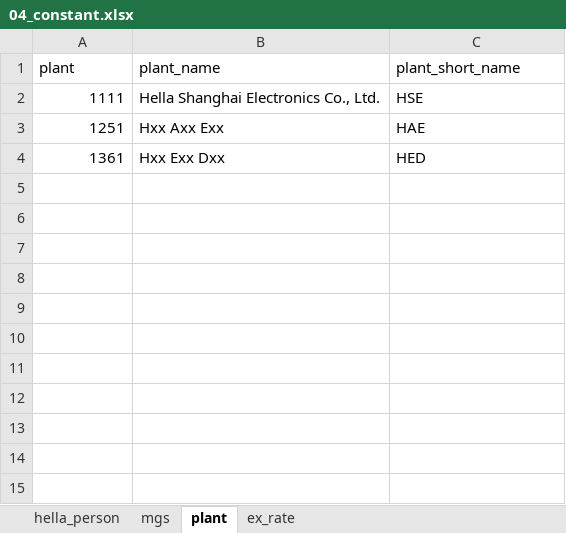
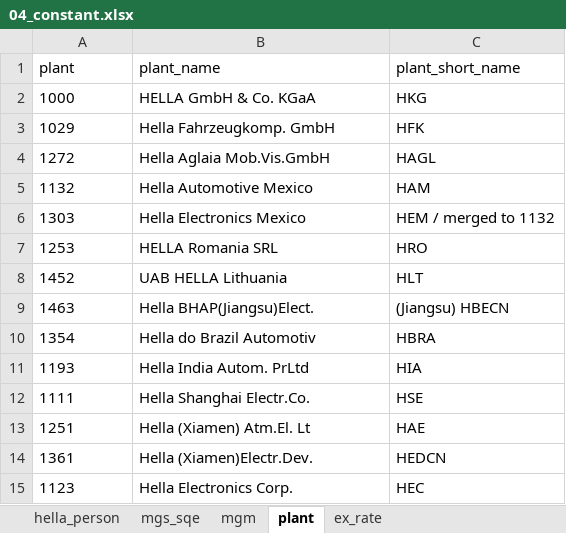
Before and after one commit to chenmingio/PUR, an Excel workbook: pur_doc/data/04_constant.xlsx, sheet plant, drawn as a sheet; values as stored, in another font and other column widths than the file's, no borders; addresses are those after the commit; the diff names each change by its address in the sheet, - before the commit and + after, or states it on an @@ line.

```diff
--- a/pur_doc/data/04_constant.xlsx (sheet plant)
+++ b/pur_doc/data/04_constant.xlsx (sheet plant)
-sheet tab: mgs
+sheet tab: mgs_sqe
+sheet tab: mgm
+row 2: 1000 | HELLA GmbH & Co. KGaA | HKG
+row 3: 1029 | Hella Fahrzeugkomp. GmbH | HFK
+row 4: 1272 | Hella Aglaia Mob.Vis.GmbH | HAGL
+row 5: 1132 | Hella Automotive Mexico | HAM
+row 6: 1303 | Hella Electronics Mexico | HEM / merged to 1132
+row 7: 1253 | HELLA Romania SRL | HRO
+row 8: 1452 | UAB HELLA Lithuania | HLT
+row 9: 1463 | Hella BHAP(Jiangsu)Elect. | (Jiangsu) HBECN
+row 10: 1354 | Hella do Brazil Automotiv | HBRA
+row 11: 1193 | Hella India Autom. PrLtd | HIA
-A12:A14 alignment: right
+A12:A14 alignment: left
-B12 (plant_name): Hella Shanghai Electronics Co., Ltd.
+B12 (plant_name): Hella Shanghai Electr.Co.
-B13 (plant_name): Hxx Axx Exx
+B13 (plant_name): Hella (Xiamen) Atm.El. Lt
-B14 (plant_name): Hxx Exx Dxx
+B14 (plant_name): Hella (Xiamen)Electr.Dev.
-C14 (plant_short_name): HED
+C14 (plant_short_name): HEDCN
+row 15: 1123 | Hella Electronics Corp. | HEC
```
Also changed, not shown: sheet mgs_sqe, 17 other files.
